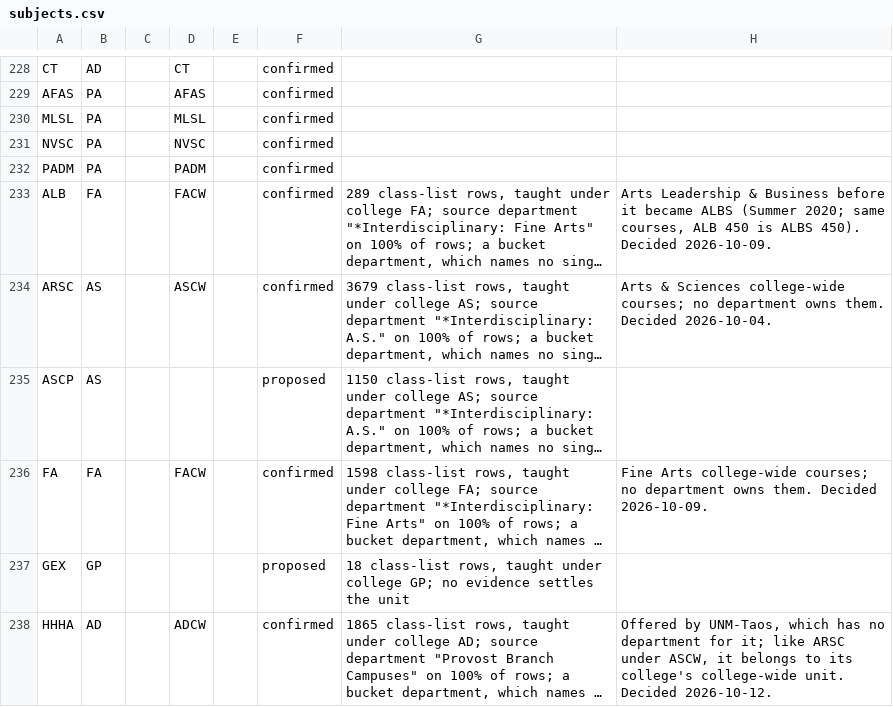
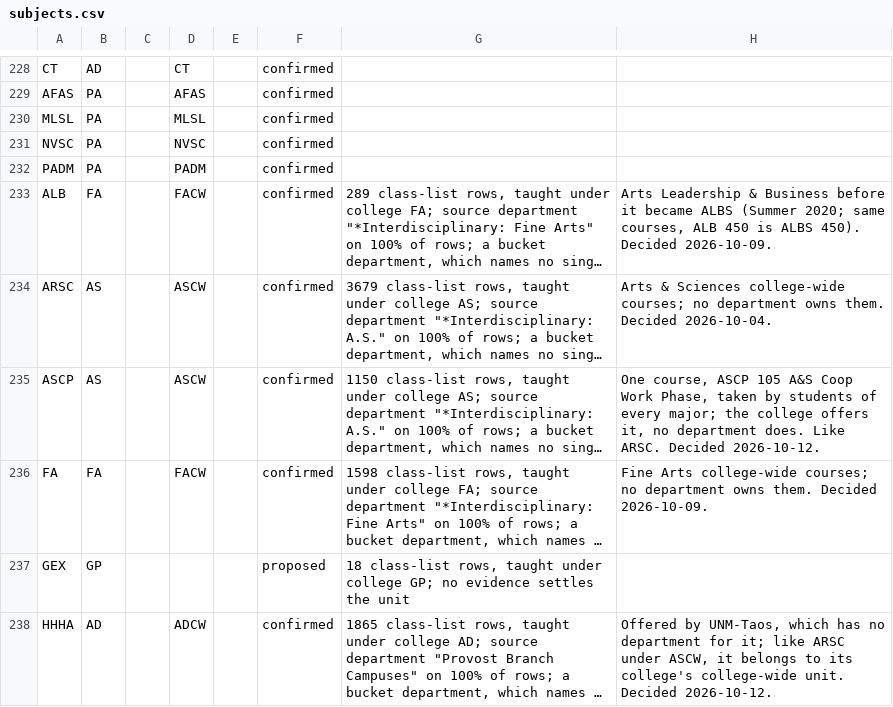
Before and after one commit to cedar-collective/cedar, a CSV file: institution/unm/subjects.csv, drawn as a sheet; only a part is shown, gaps mark what is left out; long unchanged cells end in …; the diff names each change by its address in the sheet, - before the commit and + after, or states it on an @@ line.

```diff
--- a/institution/unm/subjects.csv
+++ b/institution/unm/subjects.csv
-D235: (empty)
+D235: ASCW
-F235: proposed
+F235: confirmed
-H235: (empty)
+H235: One course, ASCP 105 A&S Coop Work Phase, taken by students of every major; the college offers it, no department does. Like ARSC. Decided 2026-10-12.
```
